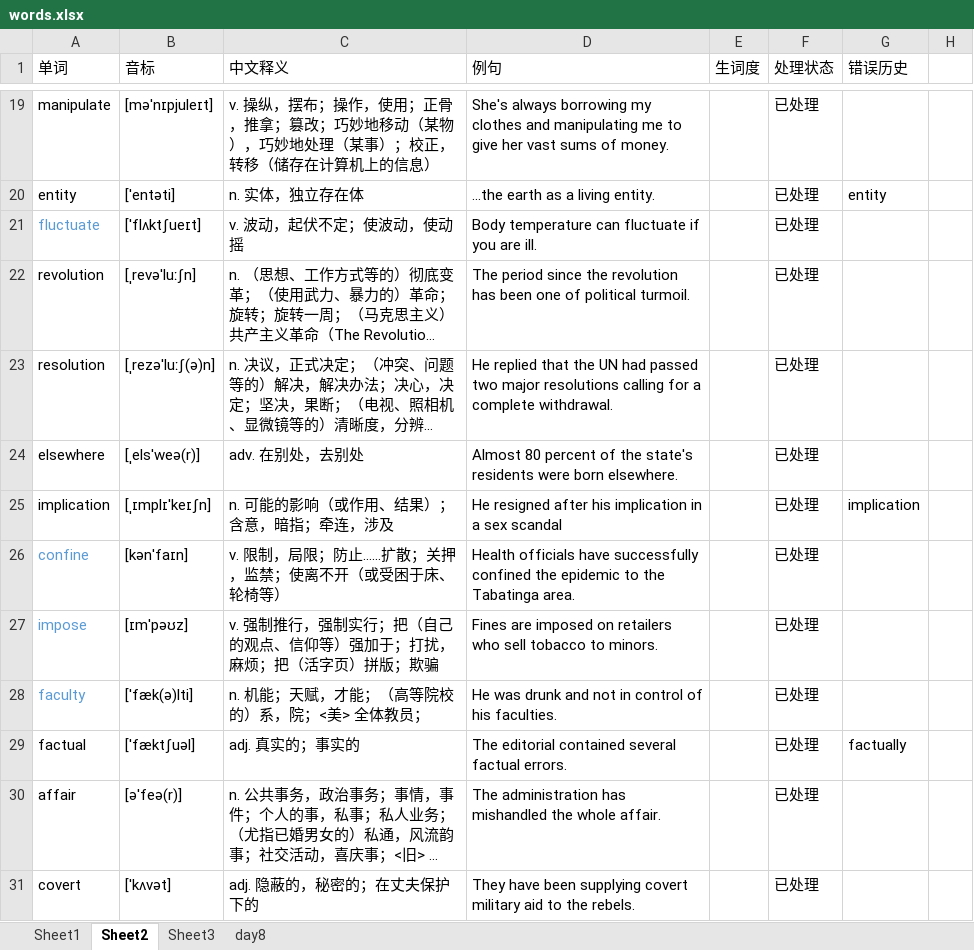
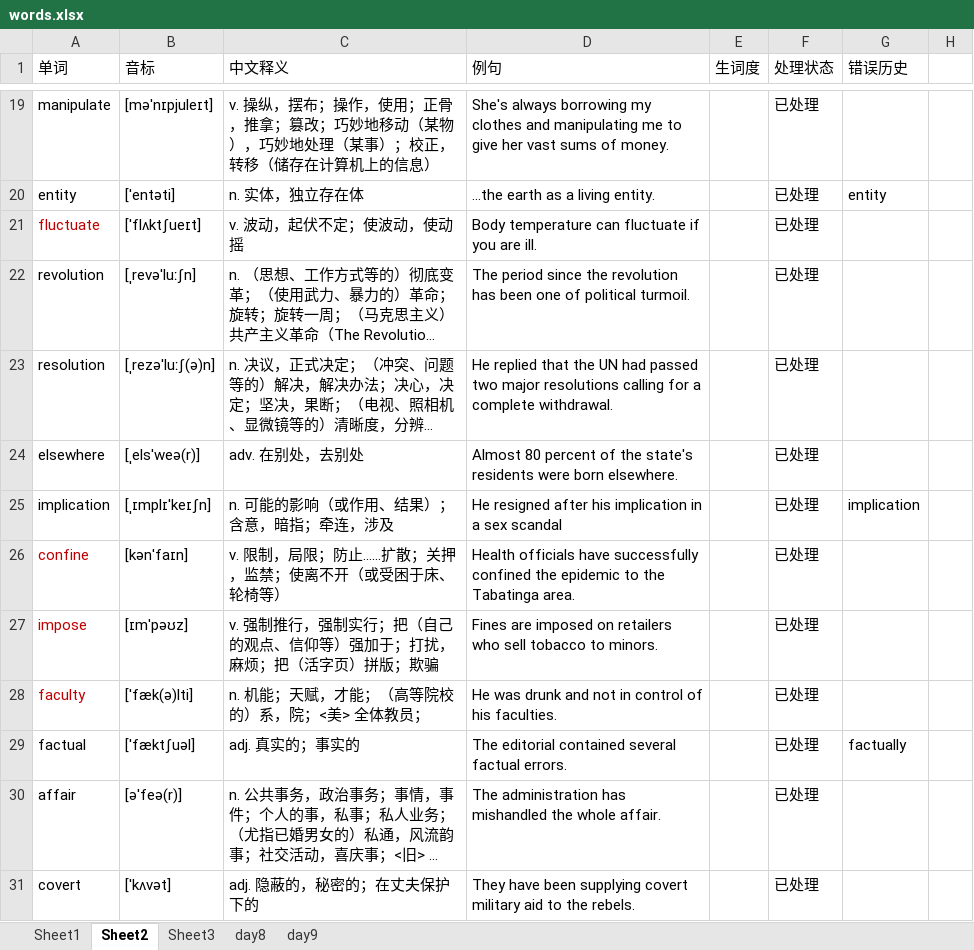
Before and after one commit to GuanghereGuo/wordlist, an Excel workbook: project/xlsx/words.xlsx, sheet Sheet2, drawn as a sheet; only a part is shown, gaps mark what is left out; long unchanged cells end in …; values as stored, in another font and other column widths than the file's, no borders; the diff covers the shown part only; the diff names each change by its address in the sheet, - before the commit and + after, or states it on an @@ line.

```diff
--- a/project/xlsx/words.xlsx (sheet Sheet2)
+++ b/project/xlsx/words.xlsx (sheet Sheet2)
+sheet tab: day9
-A21 text colour: #5B9BD5
+A21 text colour: #C00000
-A26:A28 text colour: #5B9BD5
+A26:A28 text colour: #C00000
```
Also changed, not shown: 1 edited cell and cell formats elsewhere in this sheet, sheet day8, sheet Sheet3, sheet Sheet1, project/xlsx/manual/新建 Microsoft Excel 工作表.xlsx, 1 other file.
